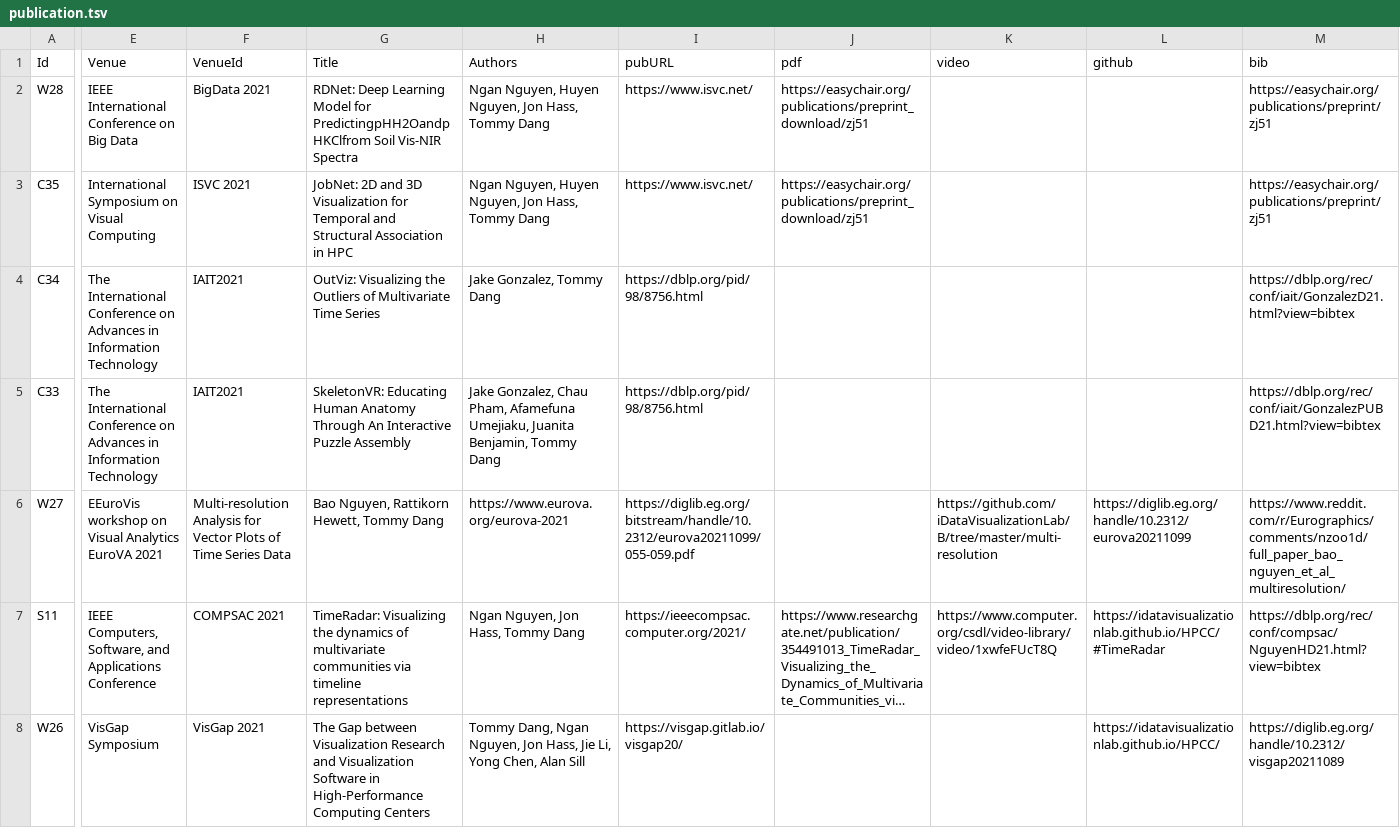
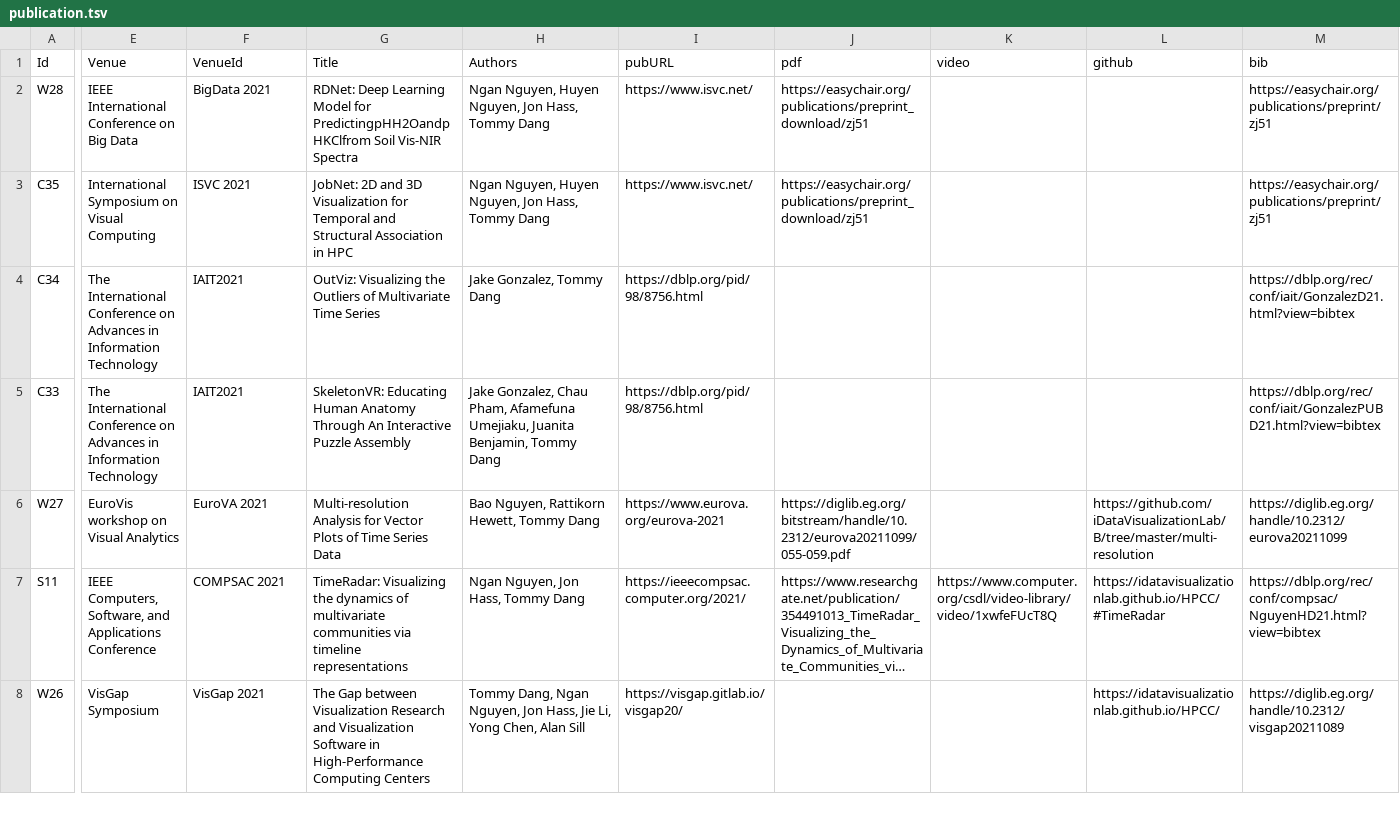
Before and after one commit to iDataVisualizationLab/idatavisualizationlab.github.io, a TSV file: data/publication.tsv, drawn as a sheet; only a part is shown, gaps mark what is left out; long unchanged cells end in …; the diff covers the shown part only; the diff names each change by its address in the sheet, - before the commit and + after, or states it on an @@ line.

Commit message:
Update publication.tsv

```diff
--- a/data/publication.tsv
+++ b/data/publication.tsv
-E6 (Venue): EEuroVis workshop on Visual Analytics EuroVA 2021
+E6 (Venue): EuroVis workshop on Visual Analytics
-F6 (VenueId): Multi-resolution Analysis for Vector Plots of Time Series Data
+F6 (VenueId): EuroVA 2021
-G6 (Title): Bao Nguyen, Rattikorn Hewett, Tommy Dang
+G6 (Title): Multi-resolution Analysis for Vector Plots of Time Series Data
-H6 (Authors): https://www.eurova.org/eurova-2021
+H6 (Authors): Bao Nguyen, Rattikorn Hewett, Tommy Dang
-I6 (pubURL): https://diglib.eg.org/bitstream/handle/10.2312/eurova20211099/055-059.pdf
+I6 (pubURL): https://www.eurova.org/eurova-2021
-J6 (pdf): (empty)
+J6 (pdf): https://diglib.eg.org/bitstream/handle/10.2312/eurova20211099/055-059.pdf
-K6 (video): https://github.com/iDataVisualizationLab/B/tree/master/multi-resolution
+K6 (video): (empty)
-L6 (github): https://diglib.eg.org/handle/10.2312/eurova20211099
+L6 (github): https://github.com/iDataVisualizationLab/B/tree/master/multi-resolution
-M6 (bib): https://www.reddit.com/r/Eurographics/comments/nzoo1d/full_paper_bao_nguyen_et_al_multiresolution/
+M6 (bib): https://diglib.eg.org/handle/10.2312/eurova20211099
```
Also changed, not shown: 6 edited cells elsewhere in this file.
